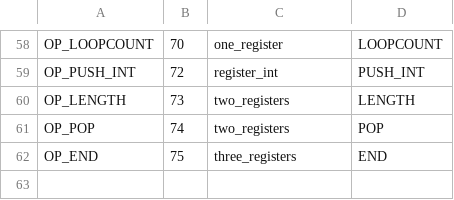
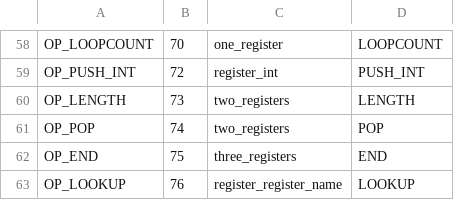
Before and after one commit to sourcecode-reloaded/freemat, a CSV file: libs/libFM/OpCodes.csv, drawn as a sheet; only a part is shown, gaps mark what is left out; the diff names each change by its address in the sheet, - before the commit and + after, or states it on an @@ line.

```diff
--- a/libs/libFM/OpCodes.csv
+++ b/libs/libFM/OpCodes.csv
+row 63: OP_LOOKUP | 76 | register_register_name | LOOKUP
```
Also changed, not shown: 12 other files.
